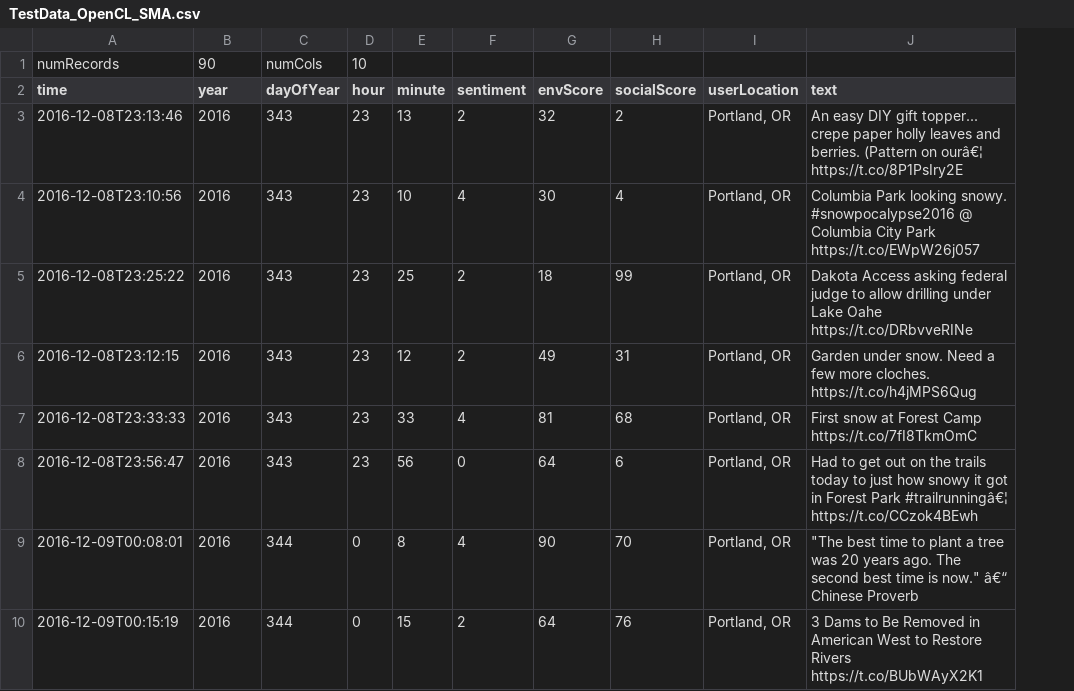
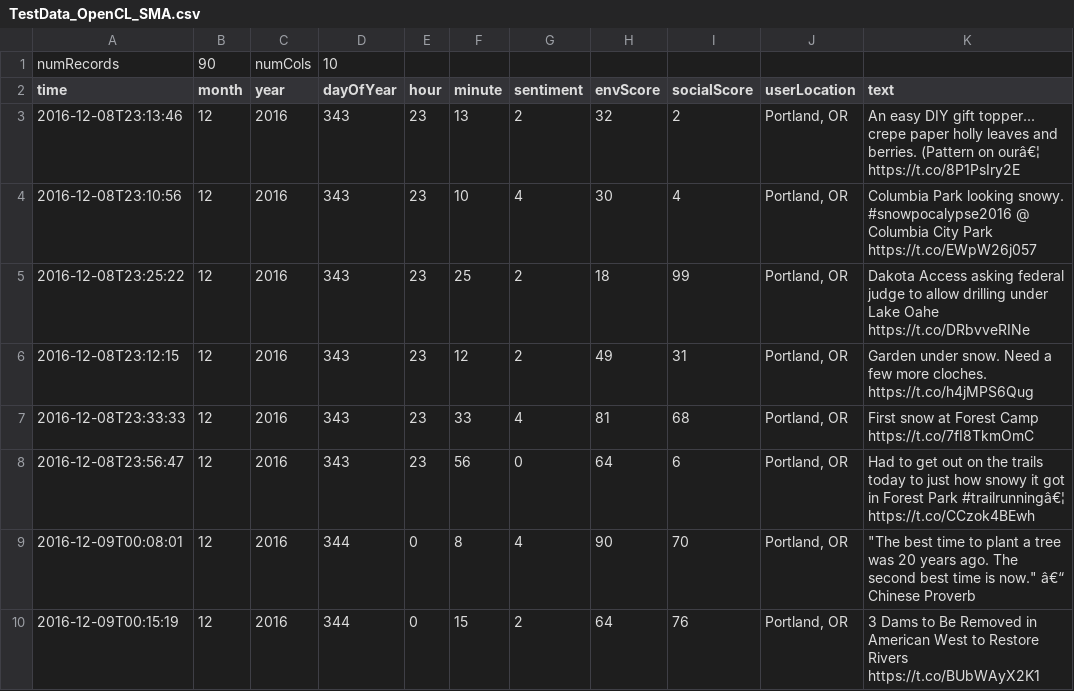
Before and after one commit to larkinandy/Green-Space-Virtual-Reality, a CSV file: OpenCL_SMA/visualStudioProject/TestData_OpenCL_SMA.csv, drawn as a sheet; only a part is shown; addresses are those after the commit; the diff names each change by its address in the sheet, - before the commit and + after, or states it on an @@ line.

```diff
--- a/OpenCL_SMA/visualStudioProject/TestData_OpenCL_SMA.csv
+++ b/OpenCL_SMA/visualStudioProject/TestData_OpenCL_SMA.csv
+column B (month), row 1: 90; rows 3-10: all 12
-C1 (year): 90
+C1 (year): numCols
-D1 (dayOfYear): numCols
+D1 (dayOfYear): 10
-E1 (hour): 10
+E1 (hour): (empty)
```
Also changed, not shown: 20 other files.
